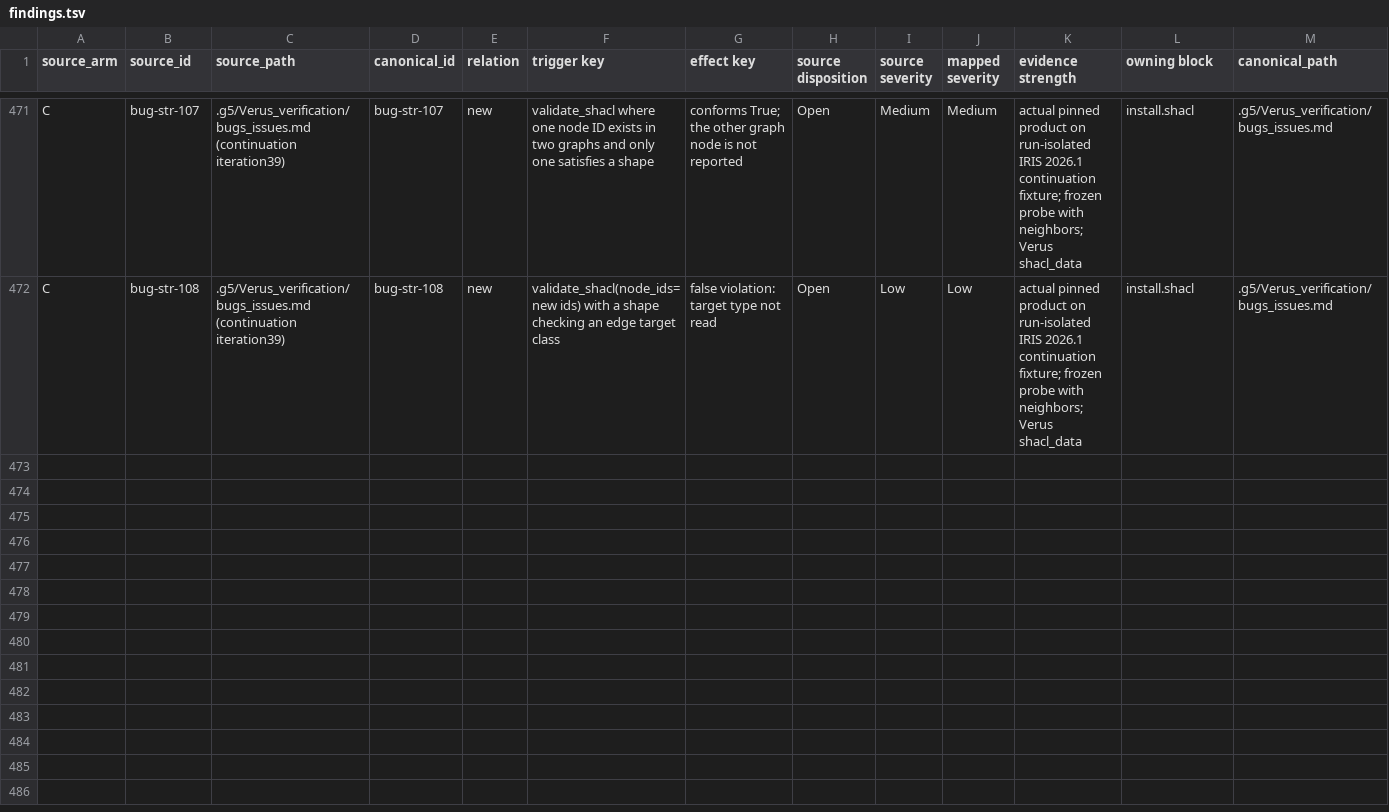
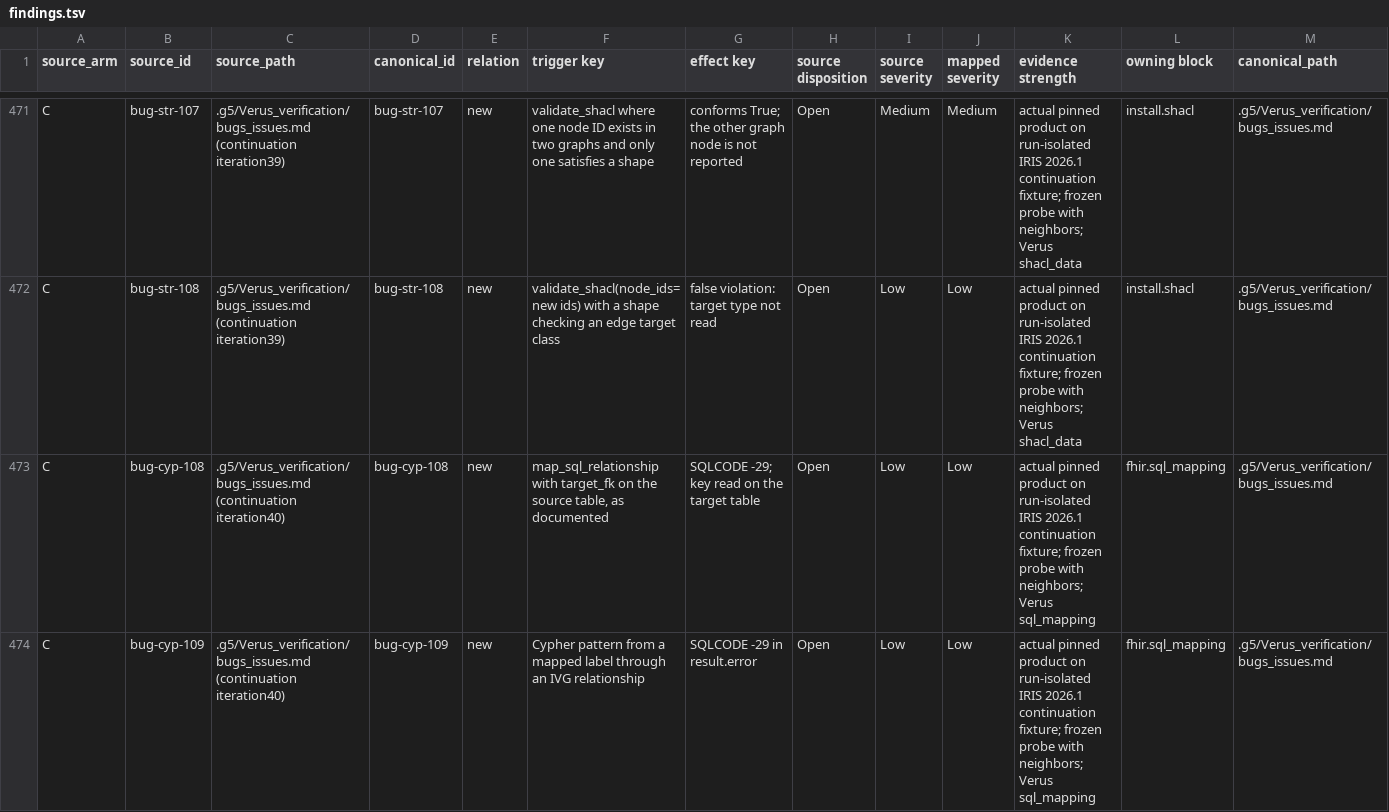
Before and after one commit to G5Labs/iris-vector-graph, a TSV file: .g5/Verus_verification/crosswalk/findings.tsv, drawn as a sheet; only a part is shown, gaps mark what is left out; rows hold the shown columns only; the diff covers the shown part only; the diff names each change by its address in the sheet, - before the commit and + after, or states it on an @@ line.

```diff
--- a/.g5/Verus_verification/crosswalk/findings.tsv
+++ b/.g5/Verus_verification/crosswalk/findings.tsv
+row 473: C | bug-cyp-108 | .g5/Verus_verification/bugs_issues.md (continuation iteration40) | bug-cyp-108 | new | map_sql_relationship with target_fk on the source table, as documented | SQLCODE -29; key read on the target table | Open | Low | Low | actual pinned product on run-isolated IRIS 2026.1 continuation fixture; frozen probe with neighbors; Verus sql_mapping | fhir.sql_mapping | .g5/Verus_verification/bugs_issues.md
+row 474: C | bug-cyp-109 | .g5/Verus_verification/bugs_issues.md (continuation iteration40) | bug-cyp-109 | new | Cypher pattern from a mapped label through an IVG relationship | SQLCODE -29 in result.error | Open | Low | Low | actual pinned product on run-isolated IRIS 2026.1 continuation fixture; frozen probe with neighbors; Verus sql_mapping | fhir.sql_mapping | .g5/Verus_verification/bugs_issues.md
```
Also changed, not shown: 1 added row elsewhere in this file, .g5/Verus_verification/crosswalk/decision-links.tsv, .g5/Verus_verification/crosswalk/questions.tsv, 41 other files.
